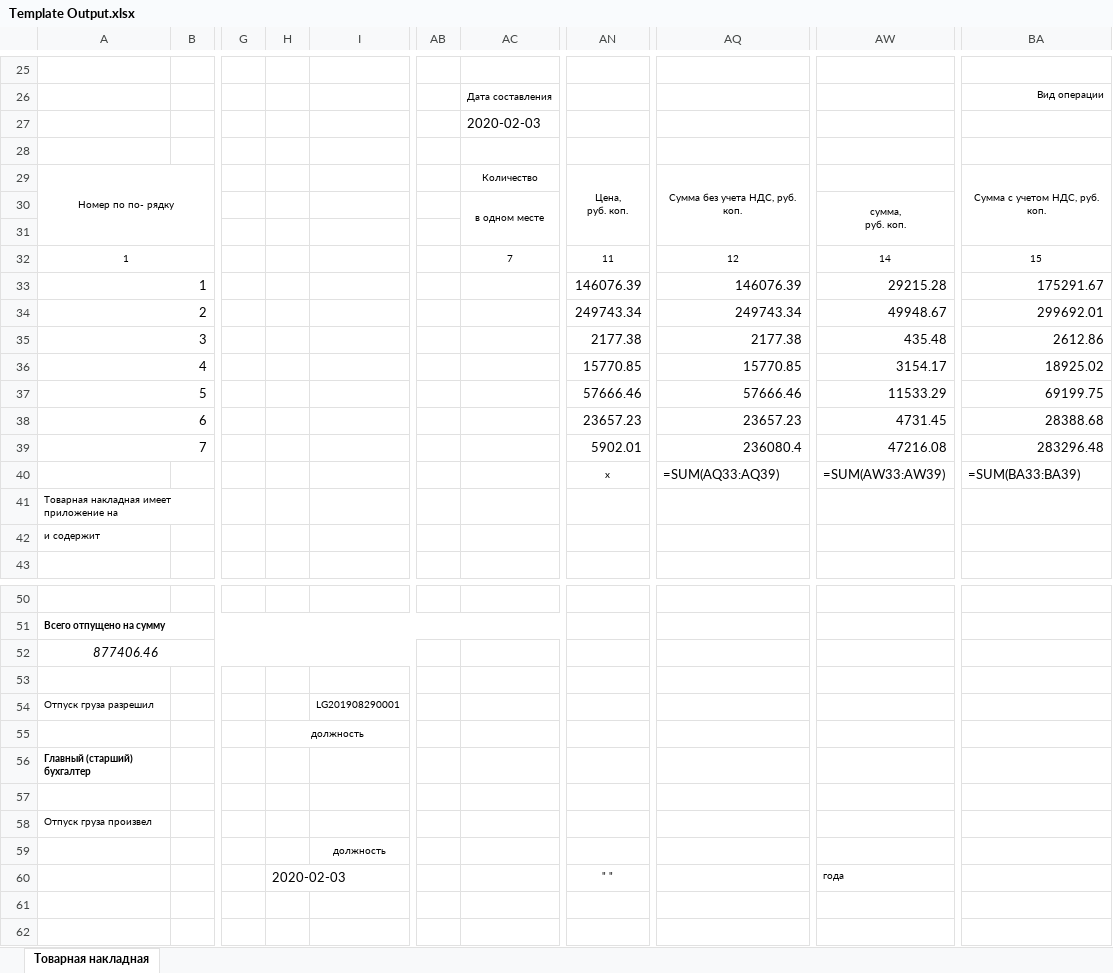
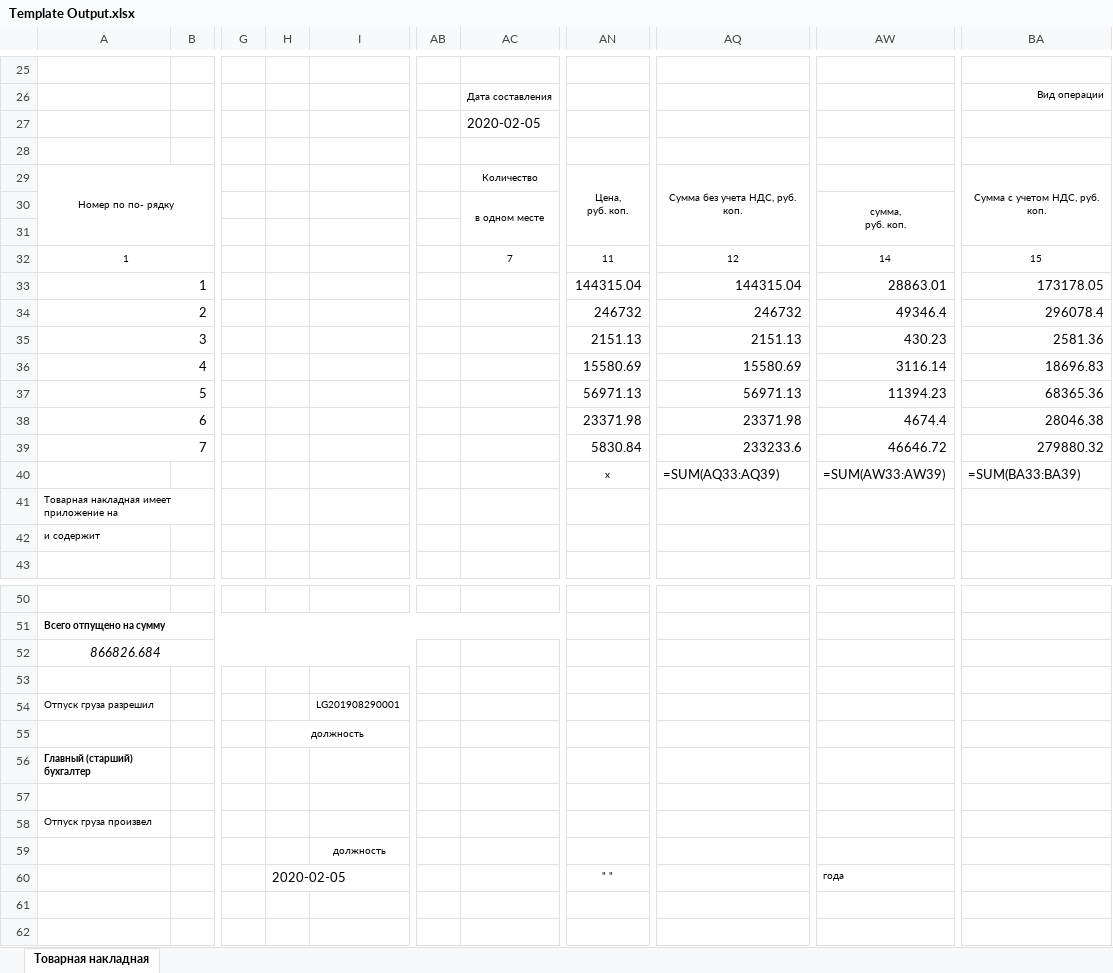
Before and after one commit to RayderXEE/Excel3, an Excel workbook: Template Output.xlsx, sheet Товарная накладная, drawn as a sheet; only a part is shown, gaps mark what is left out; values as stored, in another font and other column widths than the file's, no borders; formulas without a stored value are shown as written; the diff names each change by its address in the sheet, - before the commit and + after, or states it on an @@ line.

```diff
--- a/Template Output.xlsx (sheet Товарная накладная)
+++ b/Template Output.xlsx (sheet Товарная накладная)
-AC27: 2020-02-03
+AC27: 2020-02-05
-AN33: 146076.39
+AN33: 144315.04
-AQ33: 146076.39
+AQ33: 144315.04
-AW33: 29215.28
+AW33: 28863.01
-BA33: 175291.67
+BA33: 173178.05
-AN34: 249743.34
+AN34: 246732
-AQ34: 249743.34
+AQ34: 246732
-AW34: 49948.67
+AW34: 49346.4
-BA34: 299692.01
+BA34: 296078.4
-AN35: 2177.38
+AN35: 2151.13
-AQ35: 2177.38
+AQ35: 2151.13
-AW35: 435.48
+AW35: 430.23
-BA35: 2612.86
+BA35: 2581.36
-AN36: 15770.85
+AN36: 15580.69
-AQ36: 15770.85
+AQ36: 15580.69
-AW36: 3154.17
+AW36: 3116.14
-BA36: 18925.02
+BA36: 18696.83
-AN37: 57666.46
+AN37: 56971.13
-AQ37: 57666.46
+AQ37: 56971.13
-AW37: 11533.29
+AW37: 11394.23
-BA37: 69199.75
+BA37: 68365.36
-AN38: 23657.23
+AN38: 23371.98
-AQ38: 23657.23
+AQ38: 23371.98
-AW38: 4731.45
+AW38: 4674.4
-BA38: 28388.68
+BA38: 28046.38
-AN39: 5902.01
+AN39: 5830.84
-AQ39: 236080.4
+AQ39: 233233.6
-AW39: 47216.08
+AW39: 46646.72
-BA39: 283296.48
+BA39: 279880.32
-A52: 877406.46
+A52: 866826.684
-H60: 2020-02-03
+H60: 2020-02-05
```
Also changed, not shown: Interface.xlsx, 1 other file.
